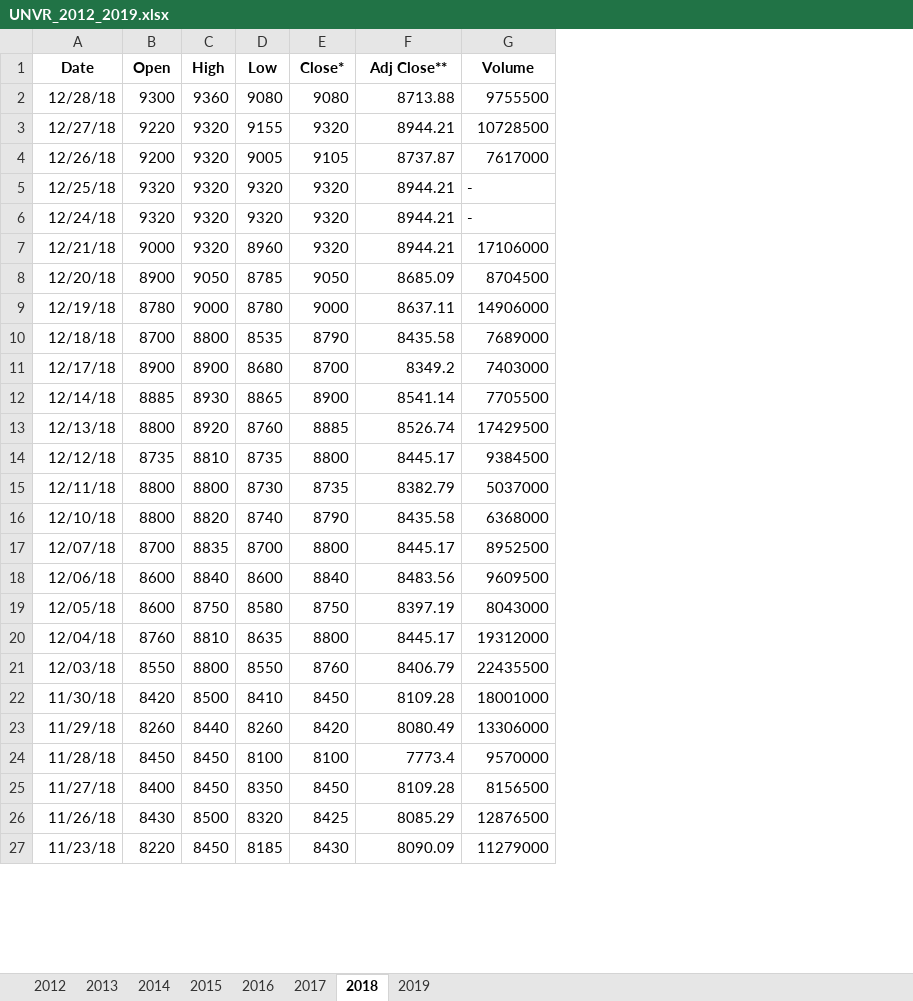
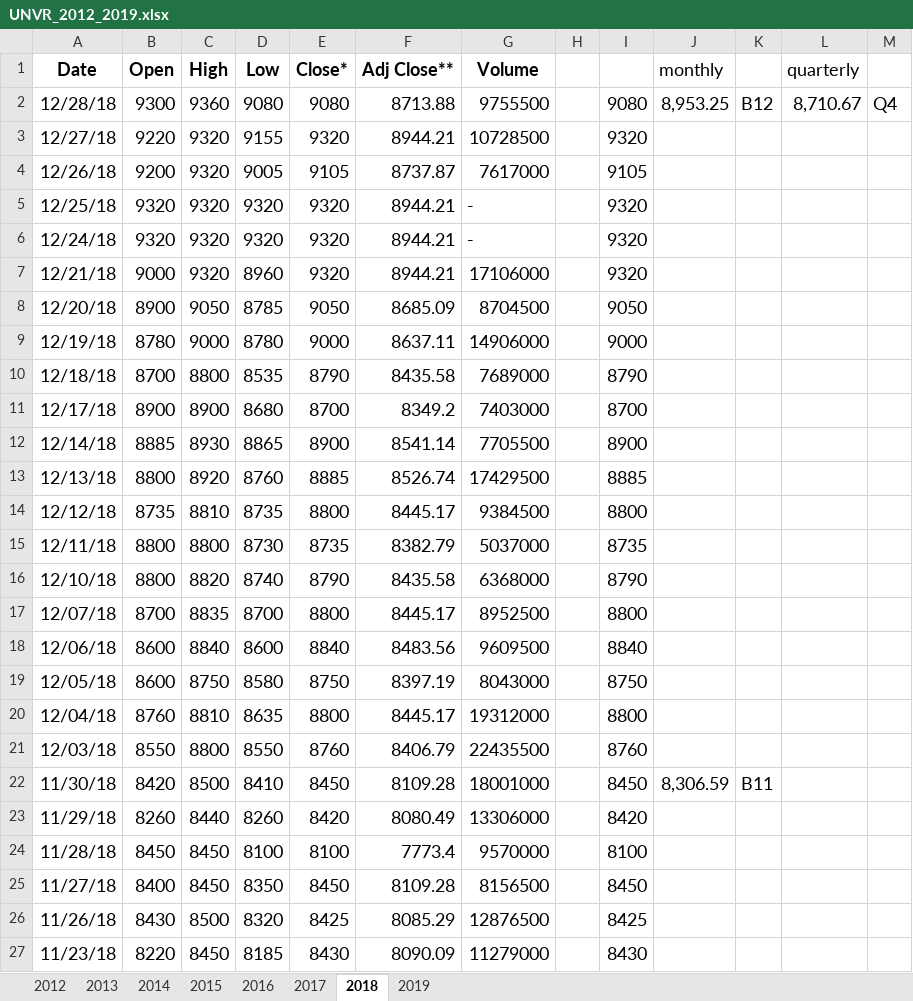
Before and after one commit to yulisetyo/kuliah, an Excel workbook: SKRIPSI/UNVR_2012_2019.xlsx, sheet 2018, drawn as a sheet; only a part is shown; values as stored, in another font and other column widths than the file's, no borders; the diff covers the shown part only; the diff names each change by its address in the sheet, - before the commit and + after, or states it on an @@ line.

```diff
--- a/SKRIPSI/UNVR_2012_2019.xlsx (sheet 2018)
+++ b/SKRIPSI/UNVR_2012_2019.xlsx (sheet 2018)
+column H, empty
+column I, rows 2-27: 9080 | 9320 | 9105 | 9320 | 9320 | 9320 | 9050 | 9000 | 8790 | 8700 | 8900 | 8885 | 8800 | 8735 | 8790 | 8800 | 8840 | 8750 | 8800 | 8760 | 8450 | 8420 | 8100 | 8450 | 8425 | 8430
+column J (monthly), rows 2-22: 8,953.25 |  |  |  |  |  |  |  |  |  |  |  |  |  |  |  |  |  |  |  | 8,306.59
+column K, rows 2-22: B12 |  |  |  |  |  |  |  |  |  |  |  |  |  |  |  |  |  |  |  | B11
+column L (quarterly), row 2: 8,710.67
+column M, row 2: Q4
@@ A1:G27 text size: larger @@
```
Also changed, not shown: cell formats elsewhere in this sheet, sheet 2019, sheet 2017, sheet 2012, sheet 2016, sheet 2015, sheet 2013, 1 more sheet, SKRIPSI/Analisa_LK_MBTO_MRAT_TCID_UNVR_2014_2018.xlsx.
